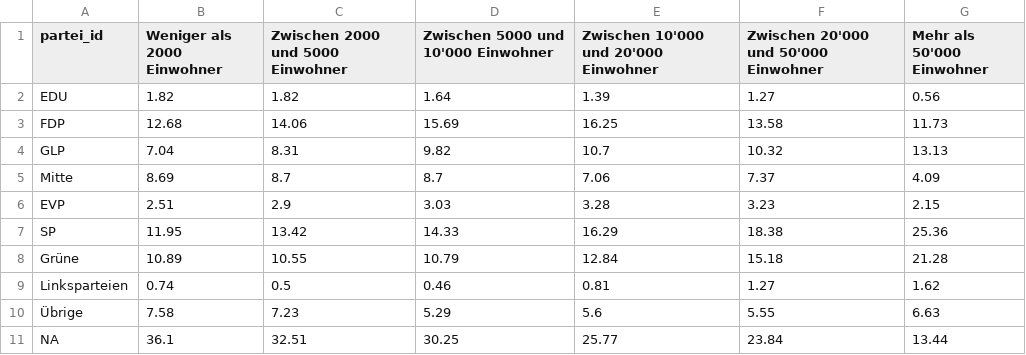
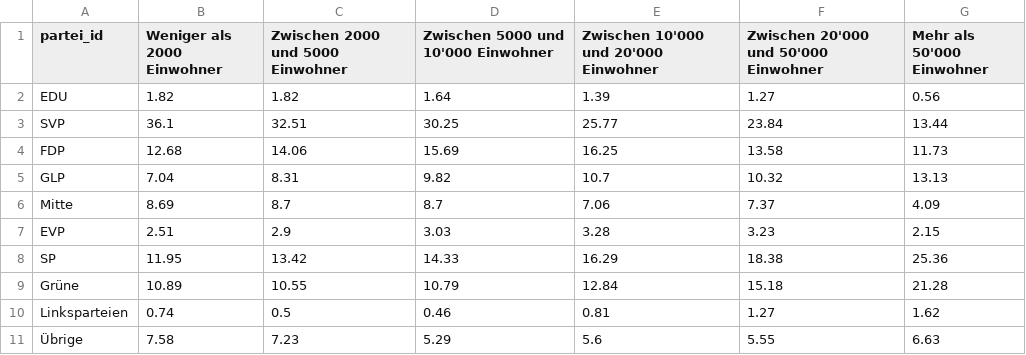
Before and after one commit to vey83/CN_2019, a CSV file: pop/output/partei_pop.csv, drawn as a sheet; removed rows and columns are numbered as before the commit, all else as after; the diff names each change by its address in the sheet, - before the commit and + after, or states it on an @@ line.

Commit message:
SVP au lieu d'UDC

```diff
--- a/pop/output/partei_pop.csv
+++ b/pop/output/partei_pop.csv
+row 3: SVP | 36.1 | 32.51 | 30.25 | 25.77 | 23.84 | 13.44
-row 11: NA | 36.1 | 32.51 | 30.25 | 25.77 | 23.84 | 13.44
```
